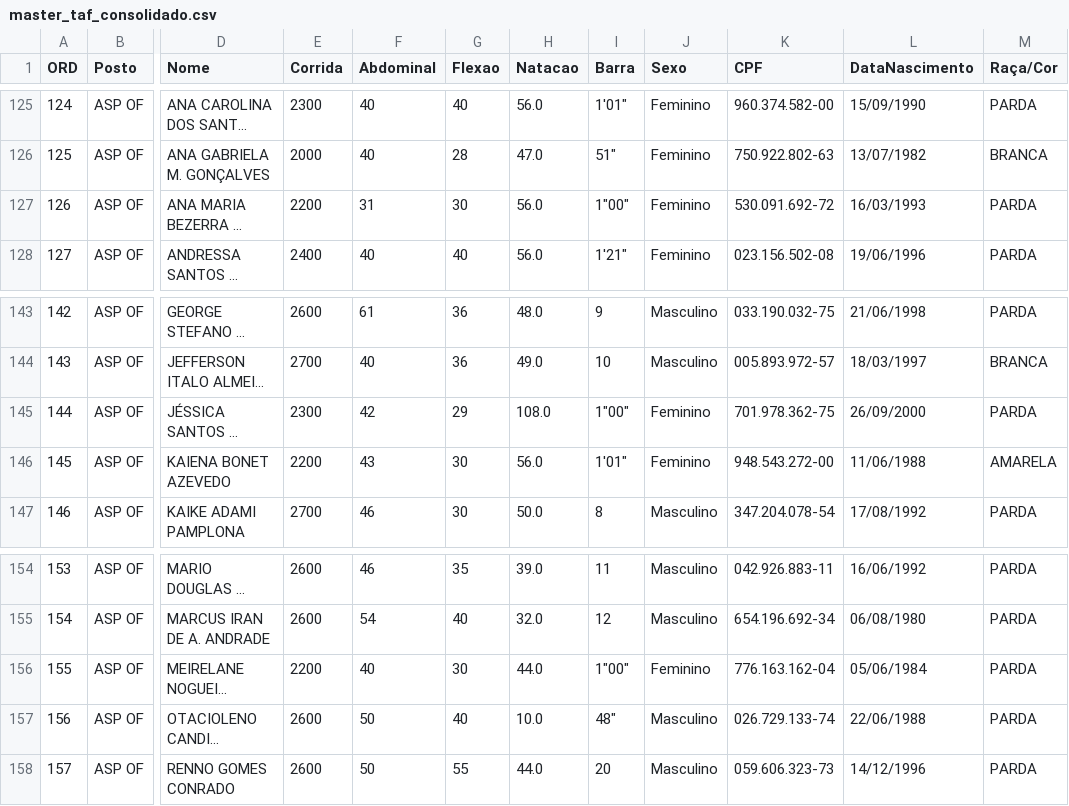
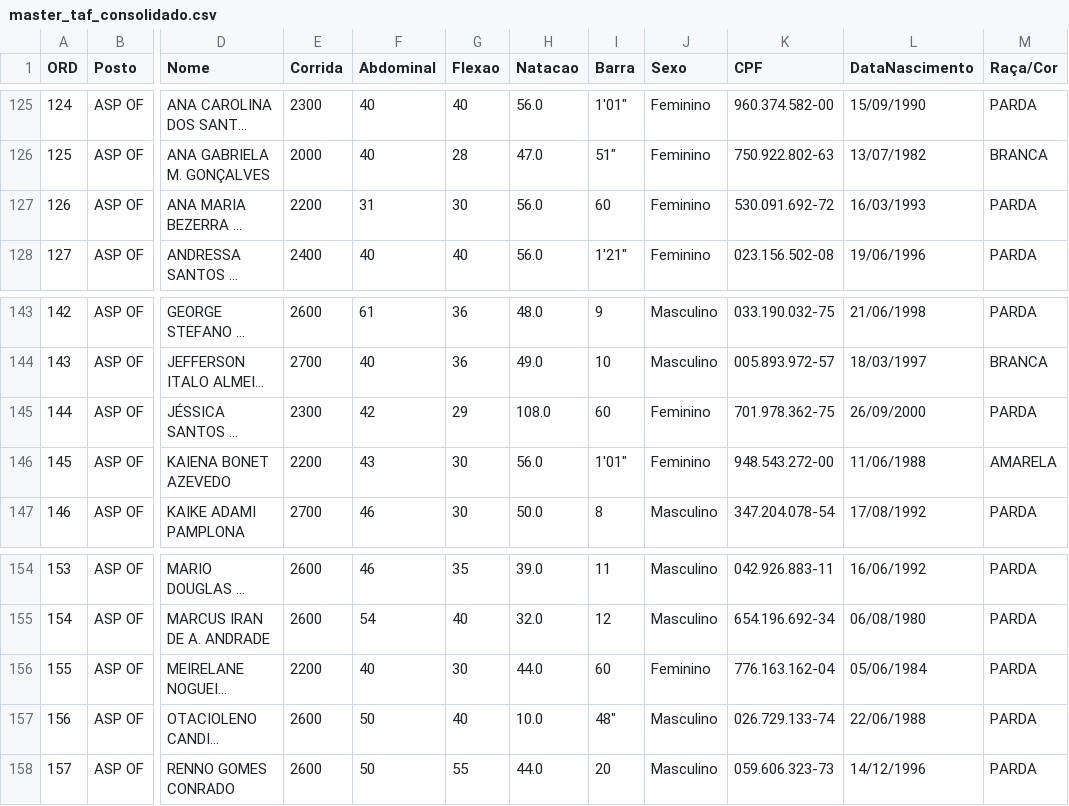
Before and after one commit to AllanCardosoDev/TAFCBMAM, a CSV file: master_taf_consolidado.csv, drawn as a sheet; only a part is shown, gaps mark what is left out; long unchanged cells end in …; the diff names each change by its address in the sheet, - before the commit and + after, or states it on an @@ line.

Commit message:
fix: barra ASP OFs 100->60 (apostrofo digitado como aspas)

```diff
--- a/master_taf_consolidado.csv
+++ b/master_taf_consolidado.csv
-I127 (Barra): 1"00"
+I127 (Barra): 60
-I145 (Barra): 1"00"
+I145 (Barra): 60
-I156 (Barra): 1"00"
+I156 (Barra): 60
```
Also changed, not shown: TAF.csv, data/master_taf_consolidado.csv.
